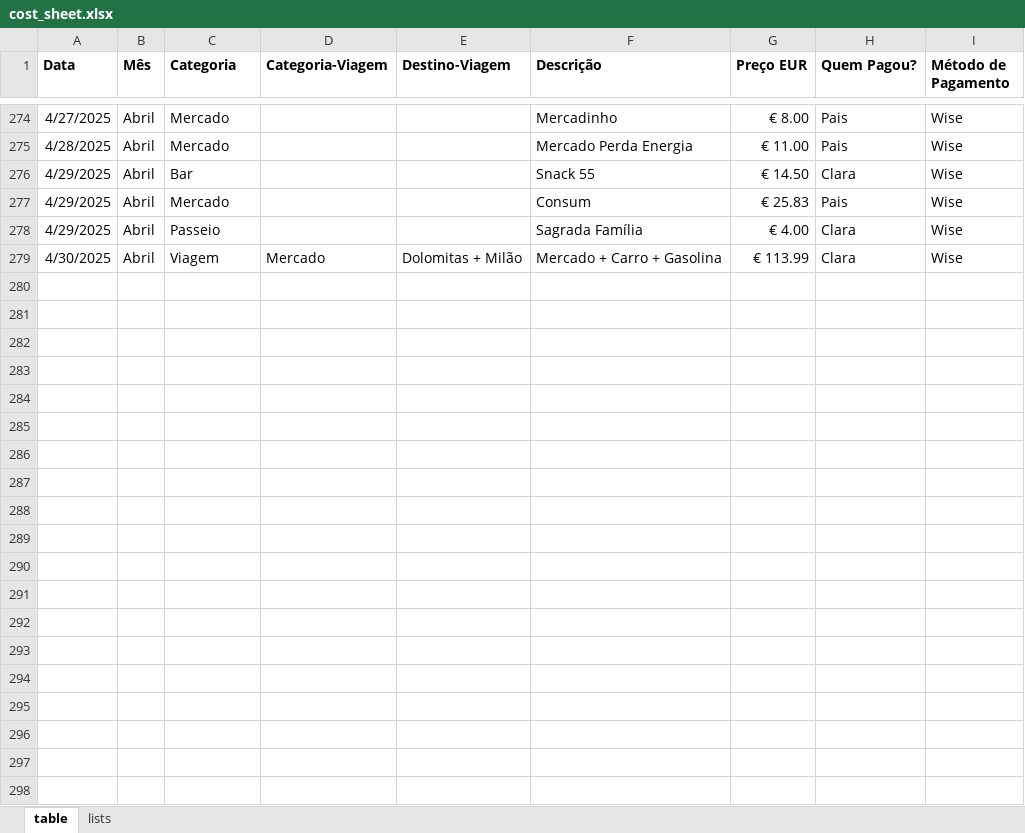
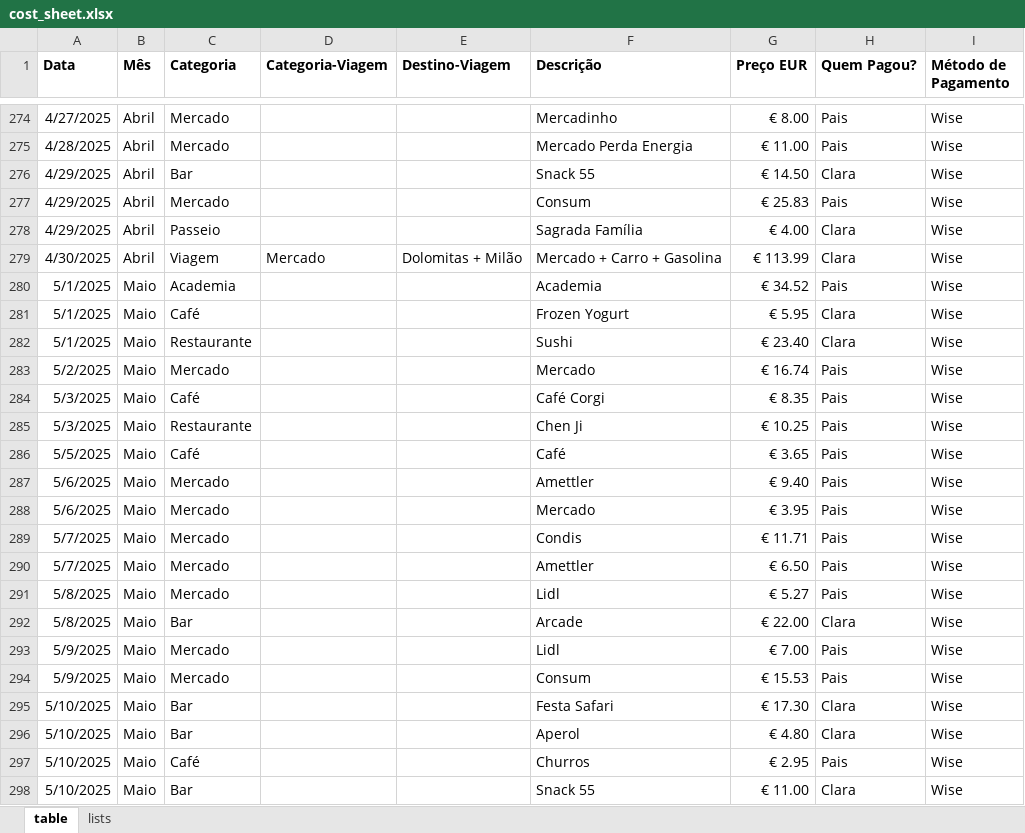
Before and after one commit to claralim-a/app-gastos, an Excel workbook: assets/cost_sheet.xlsx, sheet table, drawn as a sheet; only a part is shown, gaps mark what is left out; values as stored, in another font and other column widths than the file's, no borders; the diff covers the shown part only; the diff names each change by its address in the sheet, - before the commit and + after, or states it on an @@ line.

Commit message:
atualizacao planilha

```diff
--- a/assets/cost_sheet.xlsx (sheet table)
+++ b/assets/cost_sheet.xlsx (sheet table)
+row 280: 5/1/2025 | Maio | Academia |  |  | Academia | € 34.52 | Pais | Wise
+row 281: 5/1/2025 | Maio | Café |  |  | Frozen Yogurt | € 5.95 | Clara | Wise
+row 282: 5/1/2025 | Maio | Restaurante |  |  | Sushi | € 23.40 | Clara | Wise
+row 283: 5/2/2025 | Maio | Mercado |  |  | Mercado | € 16.74 | Pais | Wise
+row 284: 5/3/2025 | Maio | Café |  |  | Café Corgi | € 8.35 | Pais | Wise
+row 285: 5/3/2025 | Maio | Restaurante |  |  | Chen Ji | € 10.25 | Pais | Wise
+row 286: 5/5/2025 | Maio | Café |  |  | Café | € 3.65 | Pais | Wise
+row 287: 5/6/2025 | Maio | Mercado |  |  | Amettler | € 9.40 | Pais | Wise
+row 288: 5/6/2025 | Maio | Mercado |  |  | Mercado | € 3.95 | Pais | Wise
+row 289: 5/7/2025 | Maio | Mercado |  |  | Condis | € 11.71 | Pais | Wise
+row 290: 5/7/2025 | Maio | Mercado |  |  | Amettler | € 6.50 | Pais | Wise
+row 291: 5/8/2025 | Maio | Mercado |  |  | Lidl | € 5.27 | Pais | Wise
+row 292: 5/8/2025 | Maio | Bar |  |  | Arcade | € 22.00 | Clara | Wise
+row 293: 5/9/2025 | Maio | Mercado |  |  | Lidl | € 7.00 | Pais | Wise
+row 294: 5/9/2025 | Maio | Mercado |  |  | Consum | € 15.53 | Pais | Wise
+row 295: 5/10/2025 | Maio | Bar |  |  | Festa Safari | € 17.30 | Clara | Wise
+row 296: 5/10/2025 | Maio | Bar |  |  | Aperol | € 4.80 | Clara | Wise
+row 297: 5/10/2025 | Maio | Café |  |  | Churros | € 2.95 | Pais | Wise
+row 298: 5/10/2025 | Maio | Bar |  |  | Snack 55 | € 11.00 | Clara | Wise
```
Also changed, not shown: 12 added rows elsewhere in this sheet.
